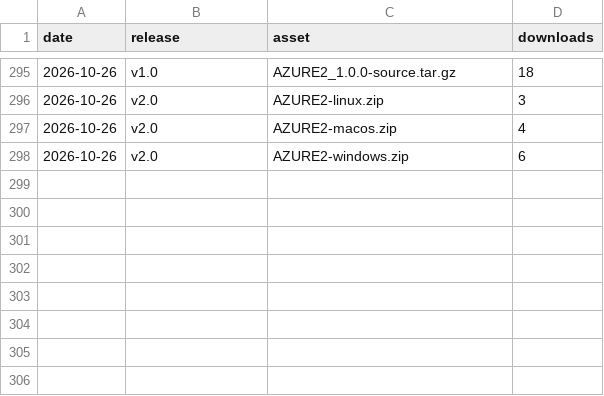
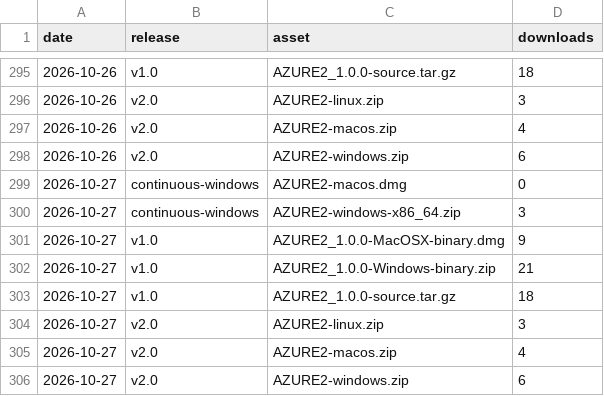
Before and after one commit to AZURE2DEV/AZURE2, a CSV file: traffic/downloads.csv, drawn as a sheet; only a part is shown, gaps mark what is left out; the diff names each change by its address in the sheet, - before the commit and + after, or states it on an @@ line.

```diff
--- a/traffic/downloads.csv
+++ b/traffic/downloads.csv
+row 299: 2026-10-27 | continuous-windows | AZURE2-macos.dmg | 0
+row 300: 2026-10-27 | continuous-windows | AZURE2-windows-x86_64.zip | 3
+row 301: 2026-10-27 | v1.0 | AZURE2_1.0.0-MacOSX-binary.dmg | 9
+row 302: 2026-10-27 | v1.0 | AZURE2_1.0.0-Windows-binary.zip | 21
+row 303: 2026-10-27 | v1.0 | AZURE2_1.0.0-source.tar.gz | 18
+row 304: 2026-10-27 | v2.0 | AZURE2-linux.zip | 3
+row 305: 2026-10-27 | v2.0 | AZURE2-macos.zip | 4
+row 306: 2026-10-27 | v2.0 | AZURE2-windows.zip | 6
```
Also changed, not shown: traffic/clones.csv, traffic/popular_paths.csv, 3 other files.
